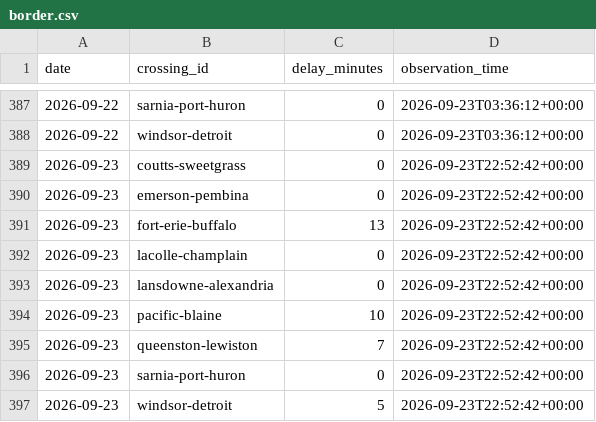
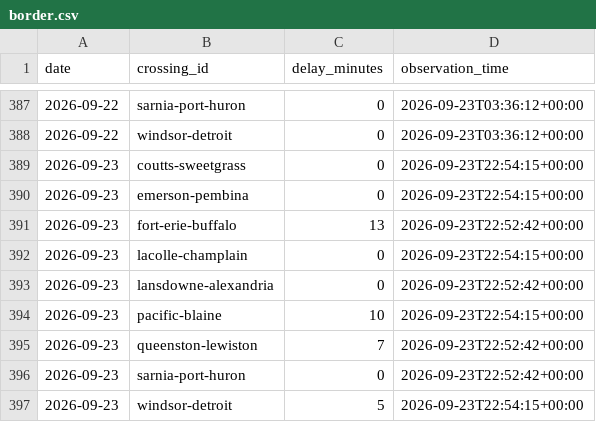
Before and after one commit to akheemjd/NMM_Dashboard, a CSV file: data/history/border.csv, drawn as a sheet; only a part is shown, gaps mark what is left out.

```diff
--- a/data/history/border.csv
+++ b/data/history/border.csv
@@ -388,10 +388,10 @@ date,crossing_id,delay_minutes,observation_time
 2026-09-22,windsor-detroit,0,2026-09-23T03:36:12+00:00
-2026-09-23,coutts-sweetgrass,0,2026-09-23T22:52:42+00:00
-2026-09-23,emerson-pembina,0,2026-09-23T22:52:42+00:00
+2026-09-23,coutts-sweetgrass,0,2026-09-23T22:54:15+00:00
+2026-09-23,emerson-pembina,0,2026-09-23T22:54:15+00:00
 2026-09-23,fort-erie-buffalo,13,2026-09-23T22:52:42+00:00
-2026-09-23,lacolle-champlain,0,2026-09-23T22:52:42+00:00
+2026-09-23,lacolle-champlain,0,2026-09-23T22:54:15+00:00
 2026-09-23,lansdowne-alexandria,0,2026-09-23T22:52:42+00:00
-2026-09-23,pacific-blaine,10,2026-09-23T22:52:42+00:00
+2026-09-23,pacific-blaine,10,2026-09-23T22:54:15+00:00
 2026-09-23,queenston-lewiston,7,2026-09-23T22:52:42+00:00
 2026-09-23,sarnia-port-huron,0,2026-09-23T22:52:42+00:00
-2026-09-23,windsor-detroit,5,2026-09-23T22:52:42+00:00
+2026-09-23,windsor-detroit,5,2026-09-23T22:54:15+00:00
```
Also changed, not shown: 16 other files.
